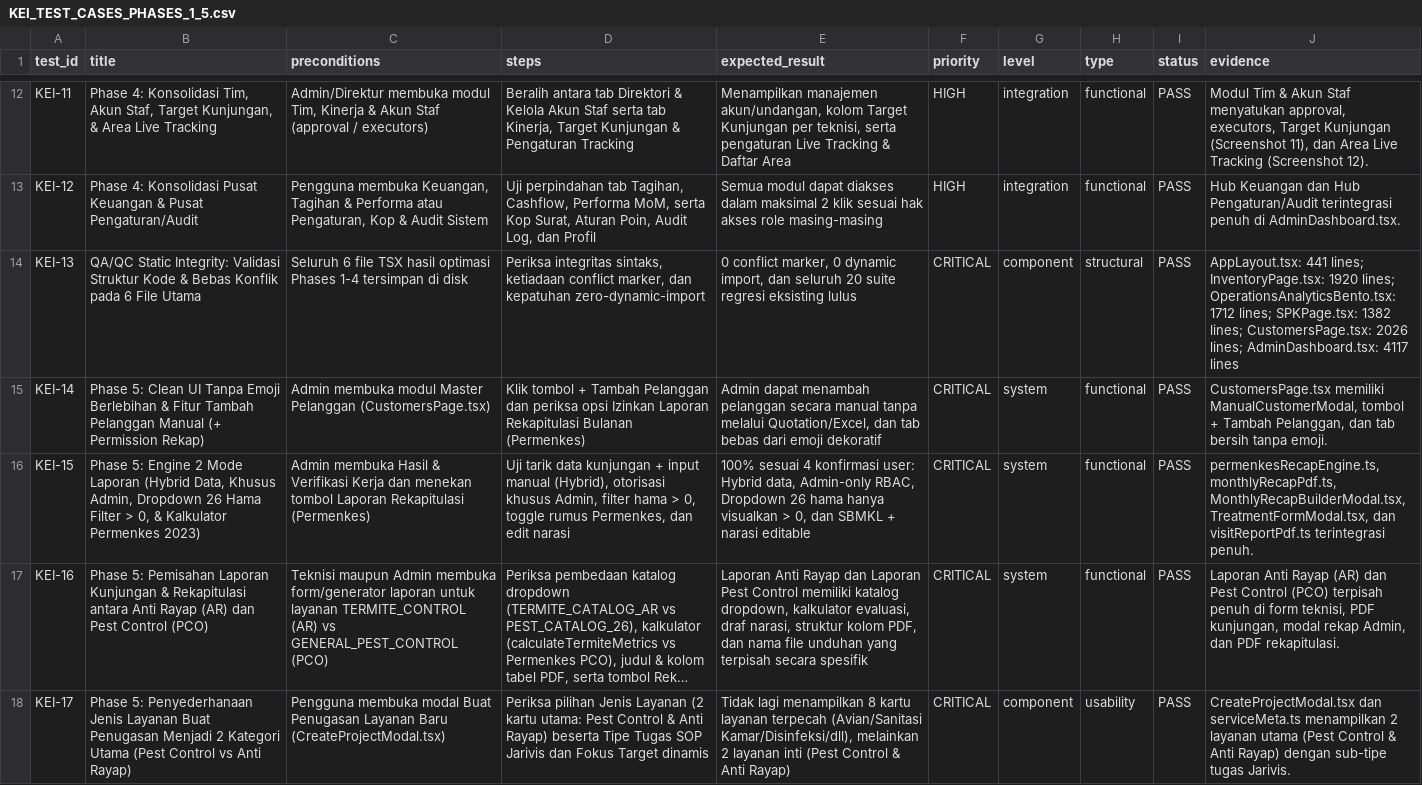
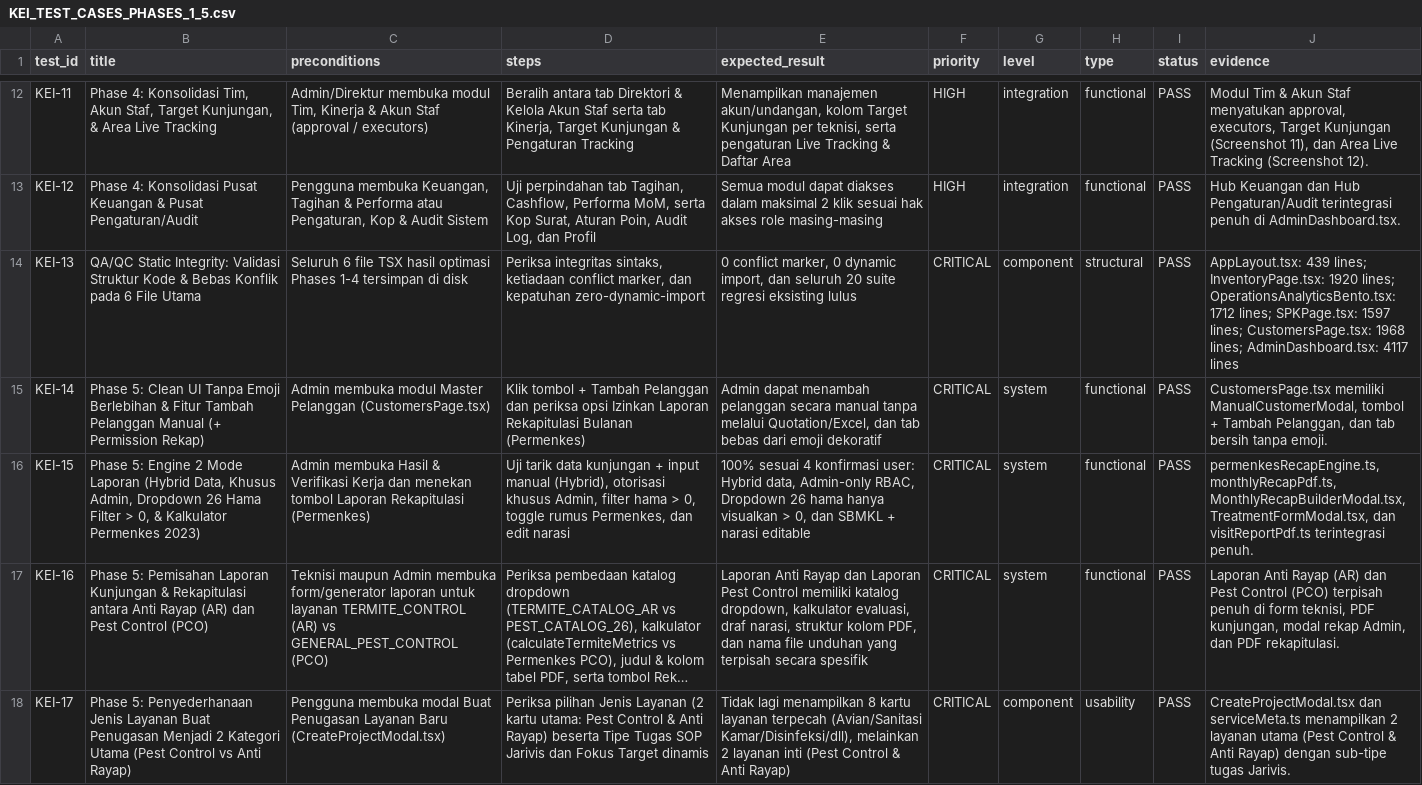
Before and after one commit to guci-sketch/fieldwork-gucimas-pratama, a CSV file: docs/KEI_TEST_CASES_PHASES_1_5.csv, drawn as a sheet; only a part is shown, gaps mark what is left out; long unchanged cells end in …; the diff covers the shown part only.

```diff
--- a/docs/KEI_TEST_CASES_PHASES_1_5.csv
+++ b/docs/KEI_TEST_CASES_PHASES_1_5.csv
@@ -13,3 +13,3 @@ KEI-11,"Phase 4: Konsolidasi Tim, Akun Staf, Target Kunjungan, & Area Live Track
 KEI-12,Phase 4: Konsolidasi Pusat Keuangan & Pusat Pengaturan/Audit,"Pengguna membuka Keuangan, Tagihan & Performa atau Pengaturan, Kop & Audit Sistem","Uji perpindahan tab Tagihan, Cashflow, Performa MoM, serta Kop Surat, Aturan Poin, Audit Log, dan Profil",Semua modul dapat diakses dalam maksimal 2 klik sesuai hak akses role masing-masing,HIGH,integration,functional,PASS,Hub Keuangan dan Hub Pengaturan/Audit terintegrasi penuh di AdminDashboard.tsx.
-KEI-13,QA/QC Static Integrity: Validasi Struktur Kode & Bebas Konflik pada 6 File Utama,Seluruh 6 file TSX hasil optimasi Phases 1-4 tersimpan di disk,"Periksa integritas sintaks, ketiadaan conflict marker, dan kepatuhan zero-dynamic-import","0 conflict marker, 0 dynamic import, dan seluruh 20 suite regresi eksisting lulus",CRITICAL,component,structural,PASS,AppLayout.tsx: 441 lines; InventoryPage.tsx: 1920 lines; OperationsAnalyticsBento.tsx: 1712 lines; SPKPage.tsx: 1382 lines; CustomersPage.tsx: 2026 lines; AdminDashboard.tsx: 4117 lines
+KEI-13,QA/QC Static Integrity: Validasi Struktur Kode & Bebas Konflik pada 6 File Utama,Seluruh 6 file TSX hasil optimasi Phases 1-4 tersimpan di disk,"Periksa integritas sintaks, ketiadaan conflict marker, dan kepatuhan zero-dynamic-import","0 conflict marker, 0 dynamic import, dan seluruh 20 suite regresi eksisting lulus",CRITICAL,component,structural,PASS,AppLayout.tsx: 439 lines; InventoryPage.tsx: 1920 lines; OperationsAnalyticsBento.tsx: 1712 lines; SPKPage.tsx: 1597 lines; CustomersPage.tsx: 1968 lines; AdminDashboard.tsx: 4117 lines
 KEI-14,Phase 5: Clean UI Tanpa Emoji Berlebihan & Fitur Tambah Pelanggan Manual (+ Permission Rekap),Admin membuka modul Master Pelanggan (CustomersPage.tsx),Klik tombol + Tambah Pelanggan dan periksa opsi Izinkan Laporan Rekapitulasi Bulanan (Permenkes),"Admin dapat menambah pelanggan secara manual tanpa melalui Quotation/Excel, dan tab bebas dari emoji dekoratif",CRITICAL,system,functional,PASS,"CustomersPage.tsx memiliki ManualCustomerModal, tombol + Tambah Pelanggan, dan tab bersih tanpa emoji."
```
Also changed, not shown: 4 removed rows elsewhere in this file, 24 other files.
